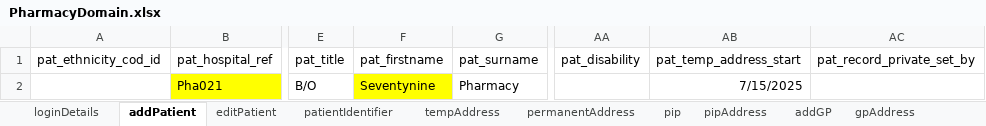
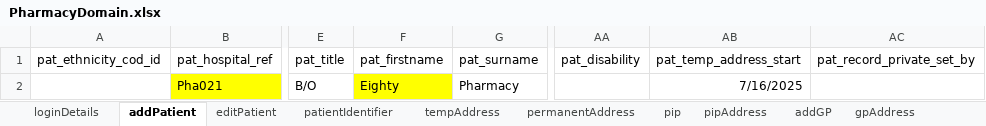
Before and after one commit to manojvyavahare27/C4Automation, an Excel workbook: ExcelFiles/PharmacyDomain.xlsx, sheet addPatient, drawn as a sheet; only a part is shown, gaps mark what is left out; values as stored, in another font and other column widths than the file's, no borders; the diff names each change by its address in the sheet, - before the commit and + after, or states it on an @@ line.

```diff
--- a/ExcelFiles/PharmacyDomain.xlsx (sheet addPatient)
+++ b/ExcelFiles/PharmacyDomain.xlsx (sheet addPatient)
-F2 (pat_firstname): Seventynine
+F2 (pat_firstname): Eighty
-AB2 (pat_temp_address_start): 7/15/2025
+AB2 (pat_temp_address_start): 7/16/2025
```
Also changed, not shown: sheet patientIdentifier, sheet patDetails, sheet editPatient, 3 other files.
